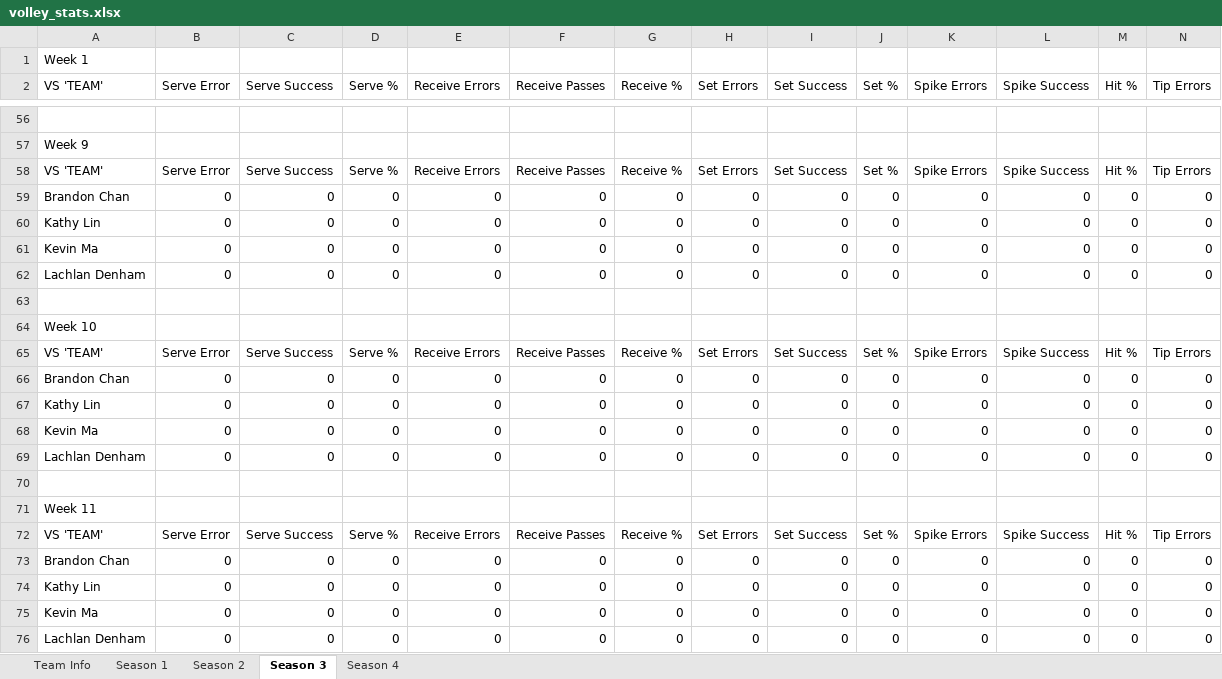
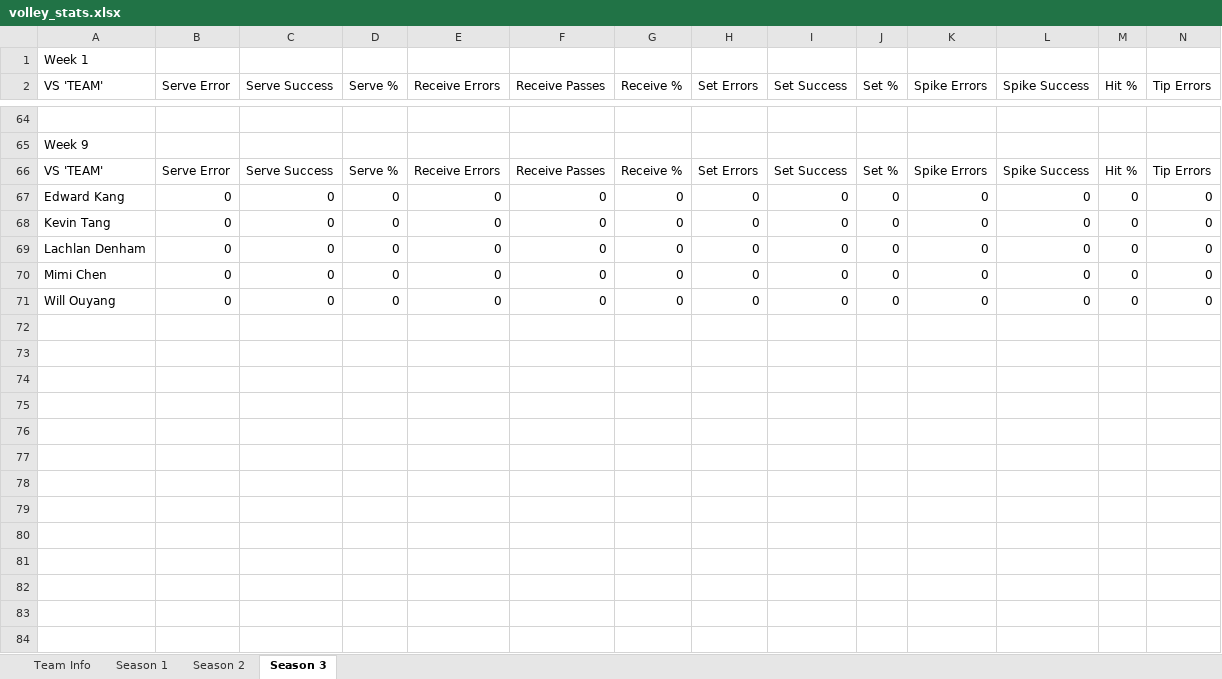
Before and after one commit to zxcv-zxcv-zxcv/volleyball-data-wrangling, an Excel workbook: data/volley_stats.xlsx, sheet Season 3, drawn as a sheet; only a part is shown, gaps mark what is left out; values as stored, in another font and other column widths than the file's, no borders; removed rows and columns are numbered as before the commit, all else as after; rows hold the shown columns only; the diff covers the shown part only; the diff names each change by its address in the sheet, - before the commit and + after, or states it on an @@ line.

```diff
--- a/data/volley_stats.xlsx (sheet Season 3)
+++ b/data/volley_stats.xlsx (sheet Season 3)
-sheet tab: Season 4
-A67 (VS 'TEAM'): Brandon Chan
+A67 (VS 'TEAM'): Edward Kang
-row 60: Kathy Lin | 0 | 0 | 0 | 0 | 0 | 0 | 0 | 0 | 0 | 0 | 0 | 0 | 0
-A68 (VS 'TEAM'): Kevin Ma
+A68 (VS 'TEAM'): Kevin Tang
-row 63: (empty)
-row 64: Week 10
-row 65: VS 'TEAM' | Serve Error | Serve Success | Serve % | Receive Errors | Receive Passes | Receive % | Set Errors | Set Success | Set % | Spike Errors | Spike Success | Hit % | Tip Errors
-row 66: Brandon Chan | 0 | 0 | 0 | 0 | 0 | 0 | 0 | 0 | 0 | 0 | 0 | 0 | 0
-row 67: Kathy Lin | 0 | 0 | 0 | 0 | 0 | 0 | 0 | 0 | 0 | 0 | 0 | 0 | 0
-A70 (VS 'TEAM'): Kevin Ma
+A70 (VS 'TEAM'): Mimi Chen
-row 69: Lachlan Denham | 0 | 0 | 0 | 0 | 0 | 0 | 0 | 0 | 0 | 0 | 0 | 0 | 0
-row 70: (empty)
-row 71: Week 11
-row 72: VS 'TEAM' | Serve Error | Serve Success | Serve % | Receive Errors | Receive Passes | Receive % | Set Errors | Set Success | Set % | Spike Errors | Spike Success | Hit % | Tip Errors
-row 73: Brandon Chan | 0 | 0 | 0 | 0 | 0 | 0 | 0 | 0 | 0 | 0 | 0 | 0 | 0
-A71 (VS 'TEAM'): Kathy Lin
+A71 (VS 'TEAM'): Will Ouyang
-row 75: Kevin Ma | 0 | 0 | 0 | 0 | 0 | 0 | 0 | 0 | 0 | 0 | 0 | 0 | 0
-row 76: Lachlan Denham | 0 | 0 | 0 | 0 | 0 | 0 | 0 | 0 | 0 | 0 | 0 | 0 | 0
```
Also changed, not shown: 16 added rows, 36 removed rows and 16 edited cells elsewhere in this sheet, sheet Team Info, 1 other file.
